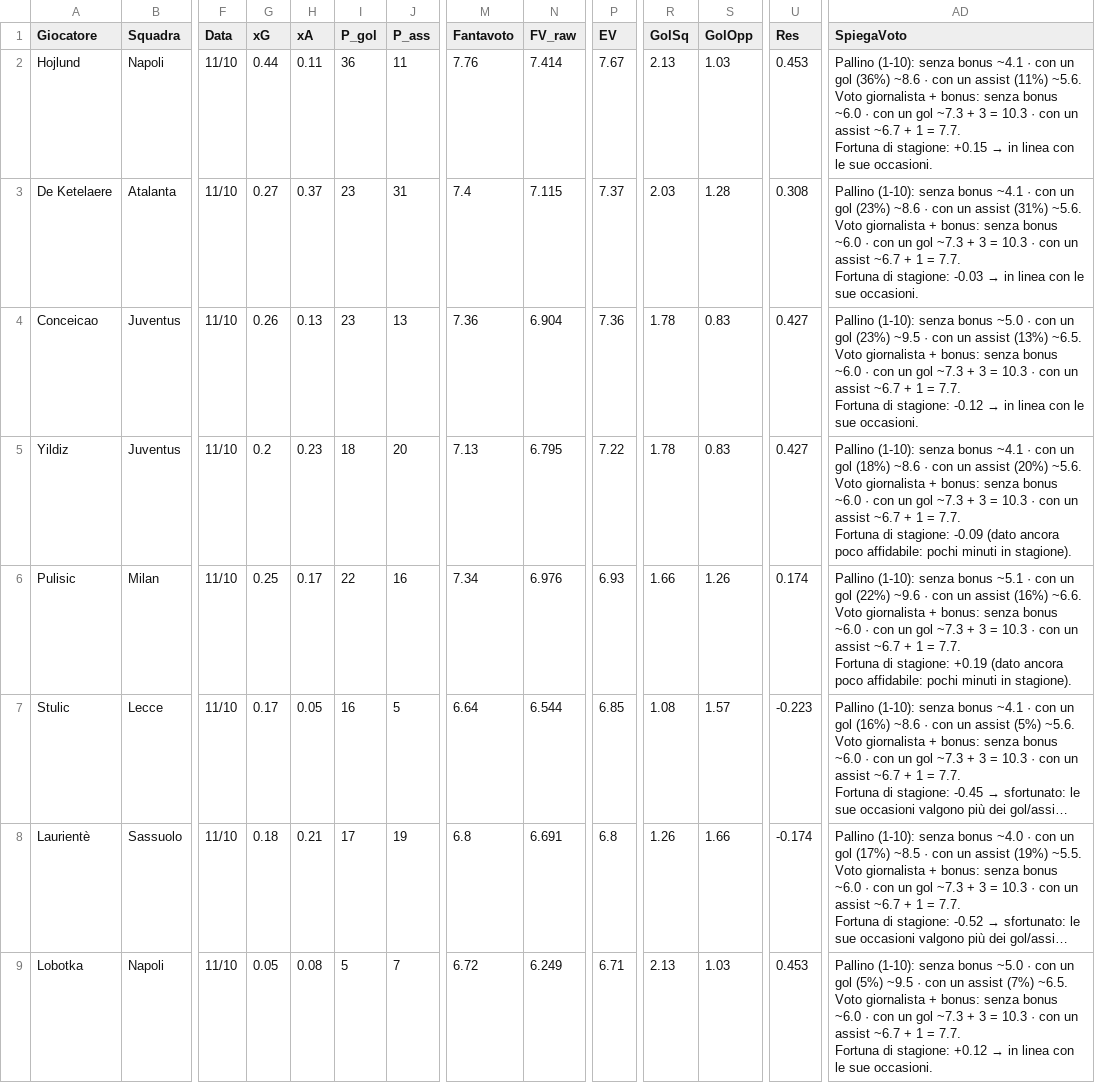
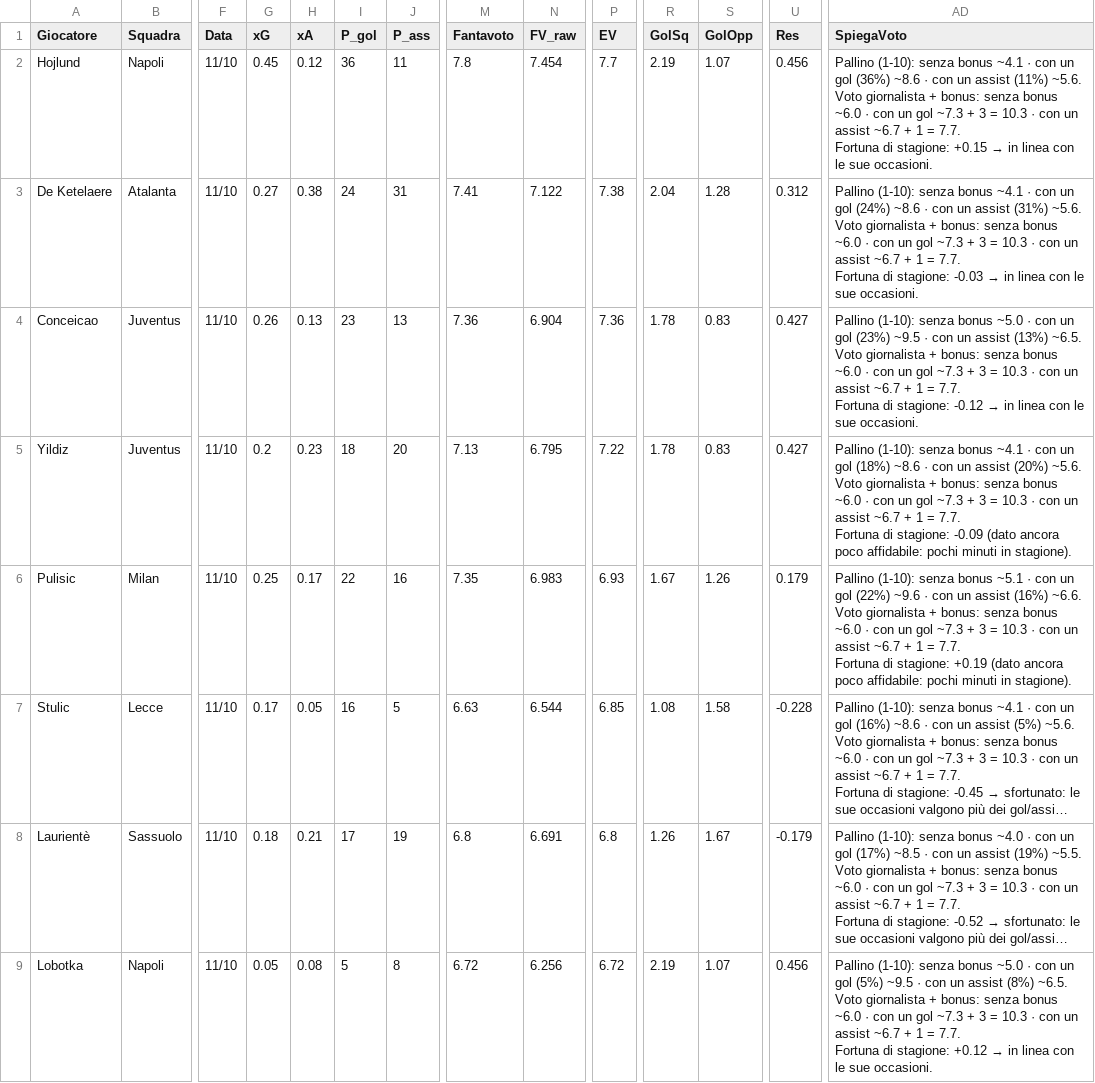
Before and after one commit to dramaticsquare/fanta-predictor, a CSV file: docs/previsioni.csv, drawn as a sheet; only a part is shown, gaps mark what is left out; long unchanged cells end in …; ↵ is a line break in a cell; the diff covers the shown part only; the diff names each change by its address in the sheet, - before the commit and + after, or states it on an @@ line.

Commit message:
aggiornamento previsioni

```diff
--- a/docs/previsioni.csv
+++ b/docs/previsioni.csv
-G2 (xG): 0.44
+G2 (xG): 0.45
-H2 (xA): 0.11
+H2 (xA): 0.12
-M2 (Fantavoto): 7.76
+M2 (Fantavoto): 7.8
-N2 (FV_raw): 7.414
+N2 (FV_raw): 7.454
-P2 (EV): 7.67
+P2 (EV): 7.7
-R2 (GolSq): 2.13
+R2 (GolSq): 2.19
-S2 (GolOpp): 1.03
+S2 (GolOpp): 1.07
-U2 (Res): 0.453
+U2 (Res): 0.456
-H3 (xA): 0.37
+H3 (xA): 0.38
-I3 (P_gol): 23
+I3 (P_gol): 24
-M3 (Fantavoto): 7.4
+M3 (Fantavoto): 7.41
-N3 (FV_raw): 7.115
+N3 (FV_raw): 7.122
-P3 (EV): 7.37
+P3 (EV): 7.38
-R3 (GolSq): 2.03
+R3 (GolSq): 2.04
-U3 (Res): 0.308
+U3 (Res): 0.312
-AD3 (SpiegaVoto): …un gol (23%) ~8.6 ·…
+AD3 (SpiegaVoto): …un gol (24%) ~8.6 ·…
-M6 (Fantavoto): 7.34
+M6 (Fantavoto): 7.35
-N6 (FV_raw): 6.976
+N6 (FV_raw): 6.983
-R6 (GolSq): 1.66
+R6 (GolSq): 1.67
-U6 (Res): 0.174
+U6 (Res): 0.179
-M7 (Fantavoto): 6.64
+M7 (Fantavoto): 6.63
-S7 (GolOpp): 1.57
+S7 (GolOpp): 1.58
-U7 (Res): -0.223
+U7 (Res): -0.228
-S8 (GolOpp): 1.66
+S8 (GolOpp): 1.67
-U8 (Res): -0.174
+U8 (Res): -0.179
-J9 (P_ass): 7
+J9 (P_ass): 8
-N9 (FV_raw): 6.249
+N9 (FV_raw): 6.256
-P9 (EV): 6.71
+P9 (EV): 6.72
-R9 (GolSq): 2.13
+R9 (GolSq): 2.19
-S9 (GolOpp): 1.03
+S9 (GolOpp): 1.07
-U9 (Res): 0.453
+U9 (Res): 0.456
-AD9 (SpiegaVoto): …un assist (7%) ~6.5. ↵ Voto…
+AD9 (SpiegaVoto): …un assist (8%) ~6.5. ↵ Voto…
```
Also changed, not shown: 25 edited cells elsewhere in this file, storico/G06.csv, 3 other files.
